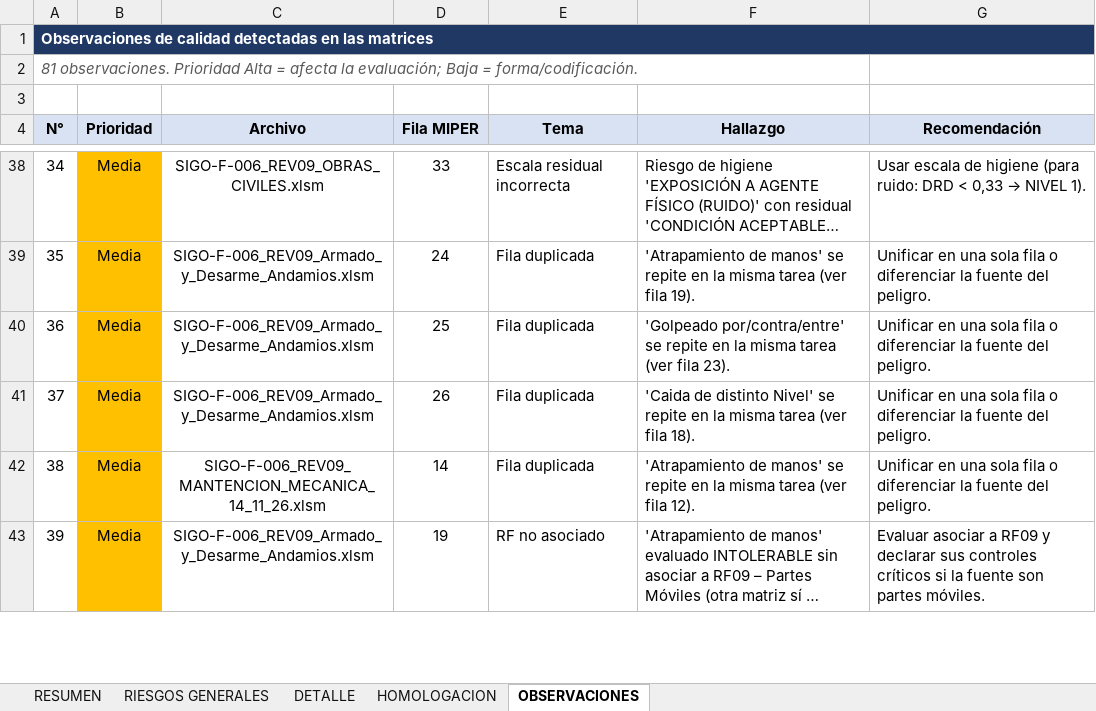
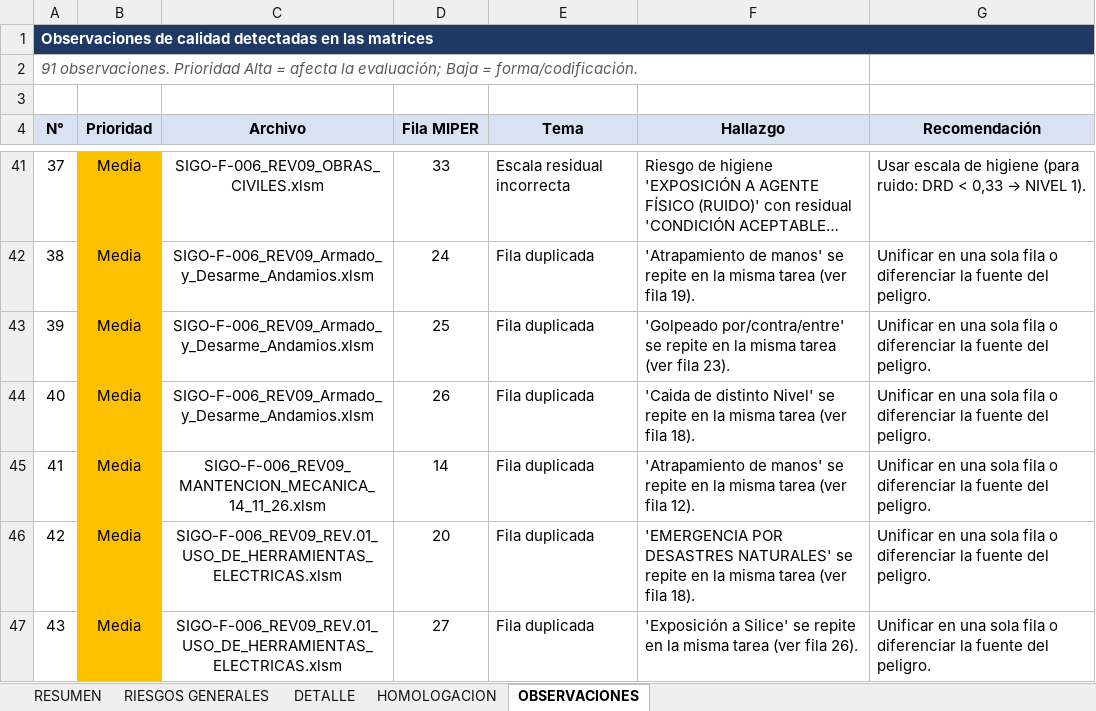
Before and after one commit to masprevencionaraya/Listas-de-Verificaci-n-y-Observaciones-RCO, an Excel workbook: consolidado-miper/Consolidado_MIPER_SIGO-F-006.xlsx, sheet OBSERVACIONES, drawn as a sheet; only a part is shown, gaps mark what is left out; the shorter side is filled out with more unchanged rows; long unchanged cells end in …; values as stored, in another font and other column widths than the file's, no borders; the diff covers the shown part only; the diff names each change by its address in the sheet, - before the commit and + after, or states it on an @@ line.

```diff
--- a/consolidado-miper/Consolidado_MIPER_SIGO-F-006.xlsx (sheet OBSERVACIONES)
+++ b/consolidado-miper/Consolidado_MIPER_SIGO-F-006.xlsx (sheet OBSERVACIONES)
@@ column A (N°) renumbered between rows 2 and 95 @@
+row 46: 42 | Media | SIGO-F-006_REV09_REV.01_USO_DE_HERRAMIENTAS_ELECTRICAS.xlsm | 20 | Fila duplicada | 'EMERGENCIA POR DESASTRES NATURALES' se repite en la misma tarea (ver fila 18). | Unificar en una sola fila o diferenciar la fuente del peligro.
+row 47: 43 | Media | SIGO-F-006_REV09_REV.01_USO_DE_HERRAMIENTAS_ELECTRICAS.xlsm | 27 | Fila duplicada | 'Exposición a Silice' se repite en la misma tarea (ver fila 26). | Unificar en una sola fila o diferenciar la fuente del peligro.
```
Also changed, not shown: 10 added rows, 1 removed row and 2 edited cells elsewhere in this sheet, sheet DETALLE, sheet RIESGOS GENERALES, sheet RESUMEN, 1 other file.
